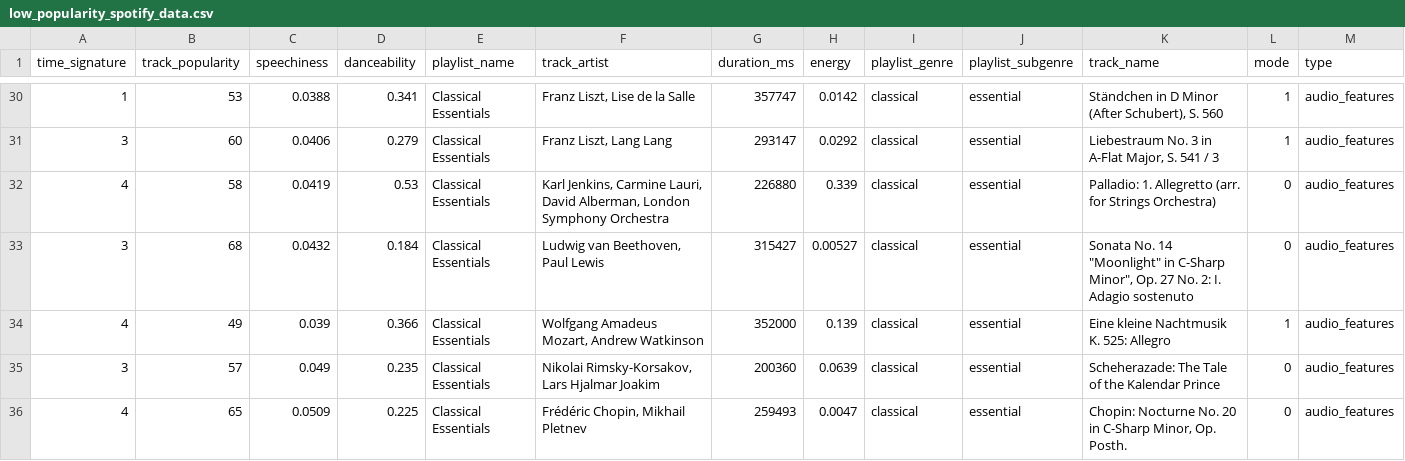
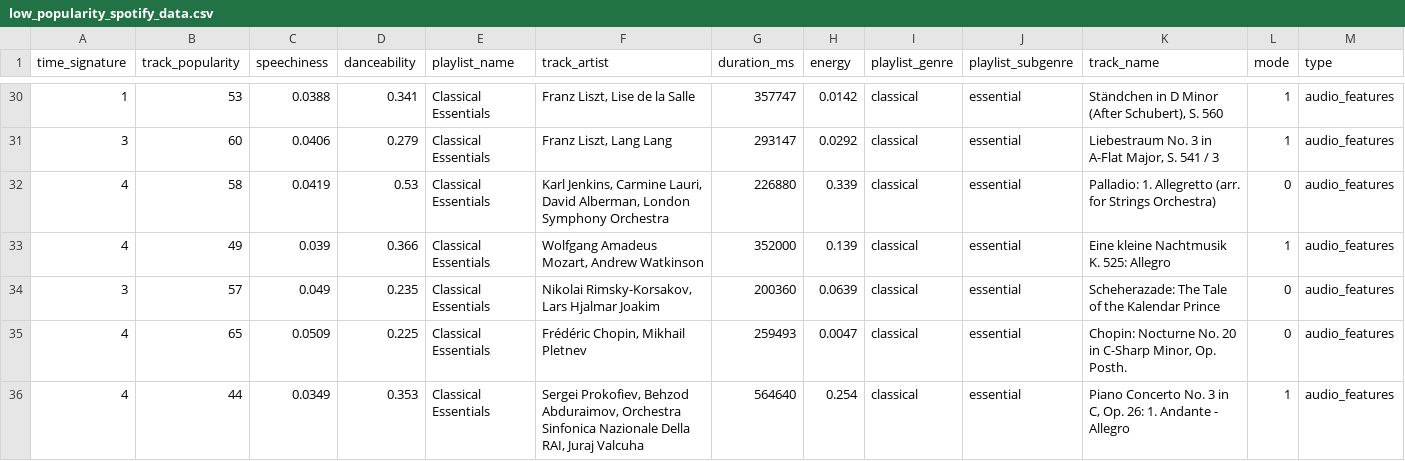
Before and after one commit to abhishek-dataengineer/Spotify-Music-Dataset, a CSV file: raw/low_popularity_spotify_data.csv, drawn as a sheet; only a part is shown, gaps mark what is left out; the shorter side is filled out with more unchanged rows; rows hold the shown columns only; the diff names each change by its address in the sheet, - before the commit and + after, or states it on an @@ line.

Commit message:
Update low_popularity_spotify_data.csv

```diff
--- a/raw/low_popularity_spotify_data.csv
+++ b/raw/low_popularity_spotify_data.csv
-row 33: 3 | 68 | 0.0432 | 0.184 | Classical Essentials | Ludwig van Beethoven, Paul Lewis | 315427 | 0.00527 | classical | essential | Sonata No. 14 "Moonlight" in C-Sharp Minor", Op. 27 No. 2: I. Adagio sostenuto | 0 | audio_features
```
